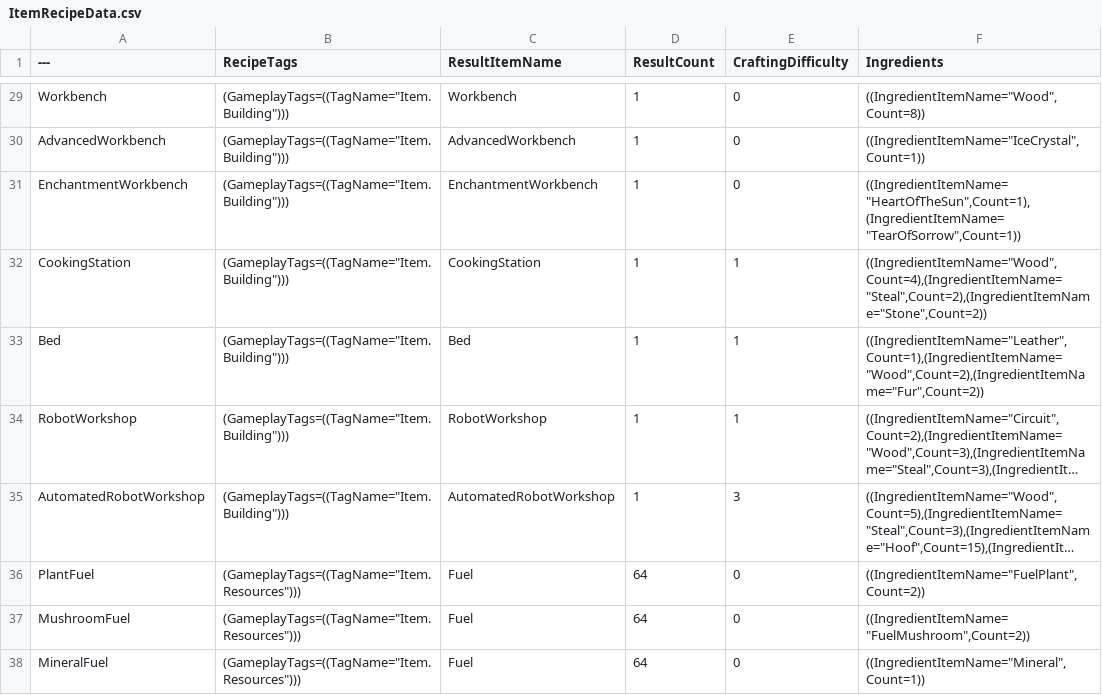
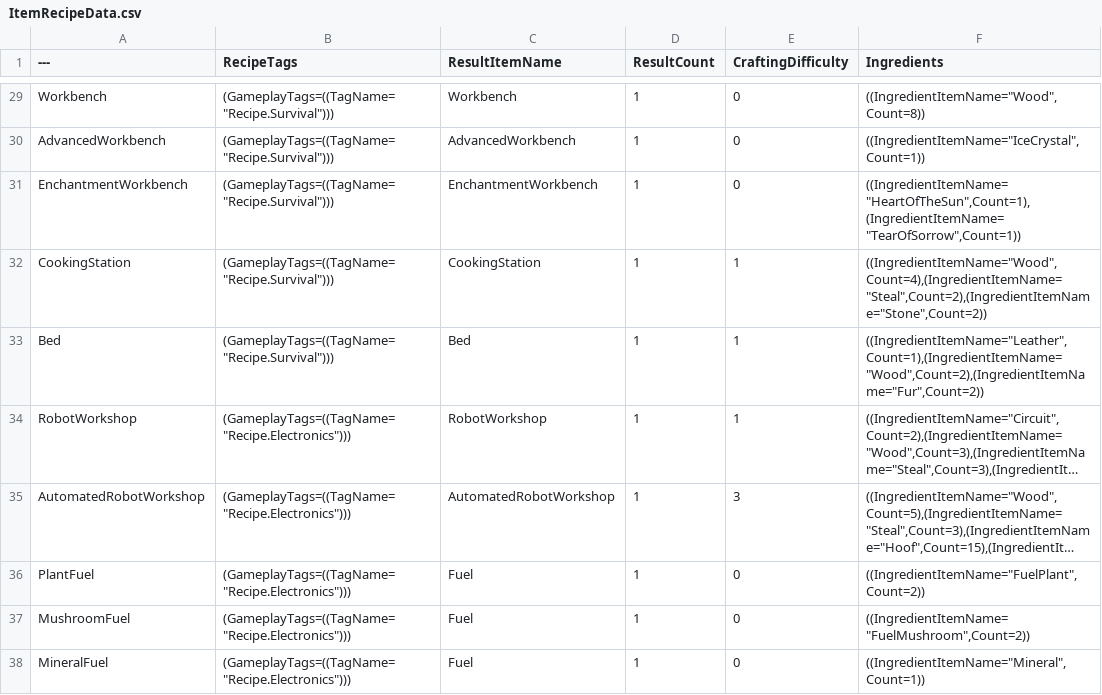
Before and after one commit to choidahey/UE5_CoreReboot, a CSV file: Content/CR4S/_Data/Item/ItemRecipeData.csv, drawn as a sheet; only a part is shown, gaps mark what is left out; long unchanged cells end in …; the diff covers the shown part only; the diff names each change by its address in the sheet, - before the commit and + after, or states it on an @@ line.

```diff
--- a/Content/CR4S/_Data/Item/ItemRecipeData.csv
+++ b/Content/CR4S/_Data/Item/ItemRecipeData.csv
-B29:B33 (RecipeTags): (GameplayTags=((TagName="Item.Building")))
+B29:B33 (RecipeTags): (GameplayTags=((TagName="Recipe.Survival")))
-B34:B35 (RecipeTags): (GameplayTags=((TagName="Item.Building")))
+B34:B35 (RecipeTags): (GameplayTags=((TagName="Recipe.Electronics")))
-B36:B38 (RecipeTags): (GameplayTags=((TagName="Item.Resources")))
+B36:B38 (RecipeTags): (GameplayTags=((TagName="Recipe.Electronics")))
-D36:D38 (ResultCount): 64
+D36:D38 (ResultCount): 1
```
Also changed, not shown: 27 edited cells elsewhere in this file, 38 other files.
